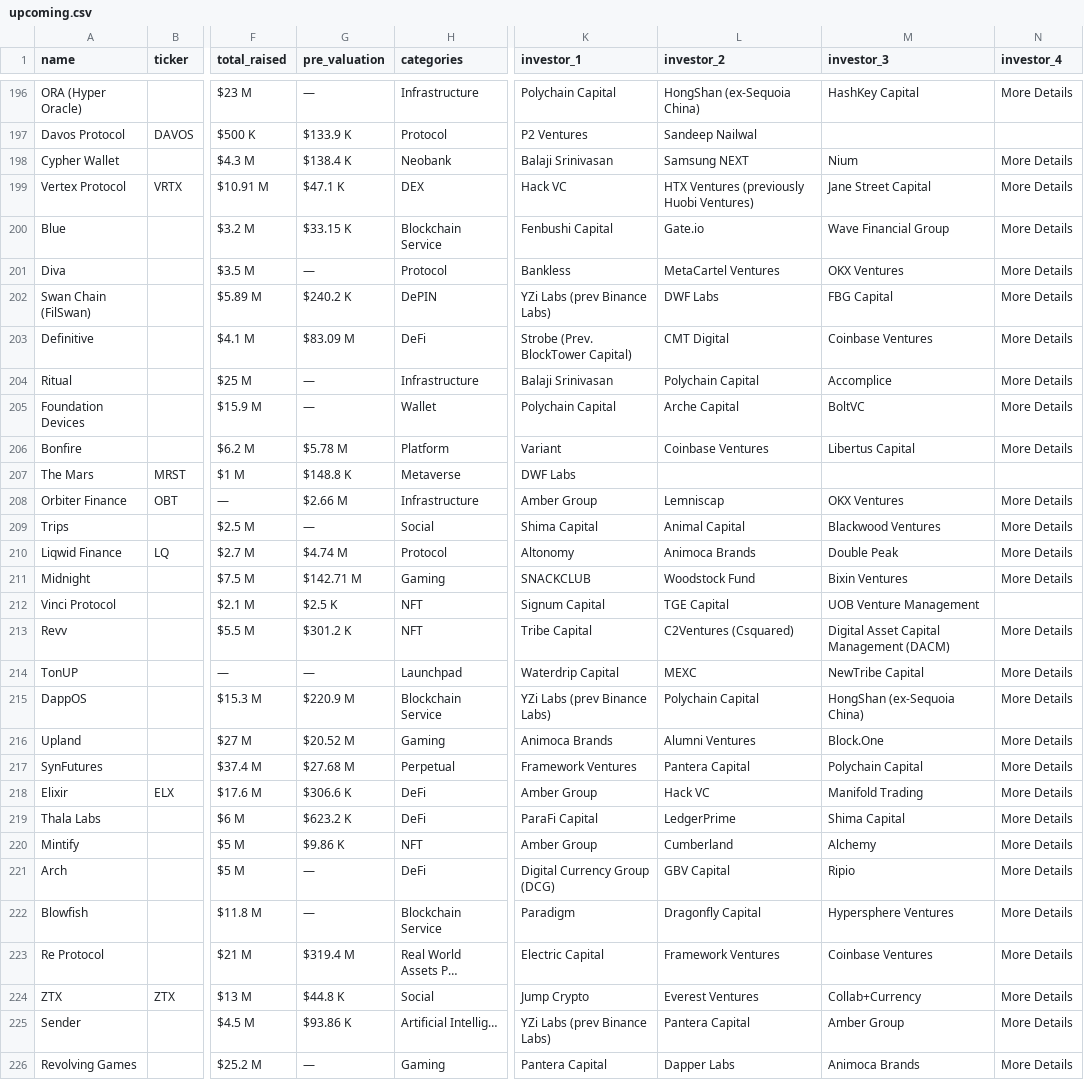
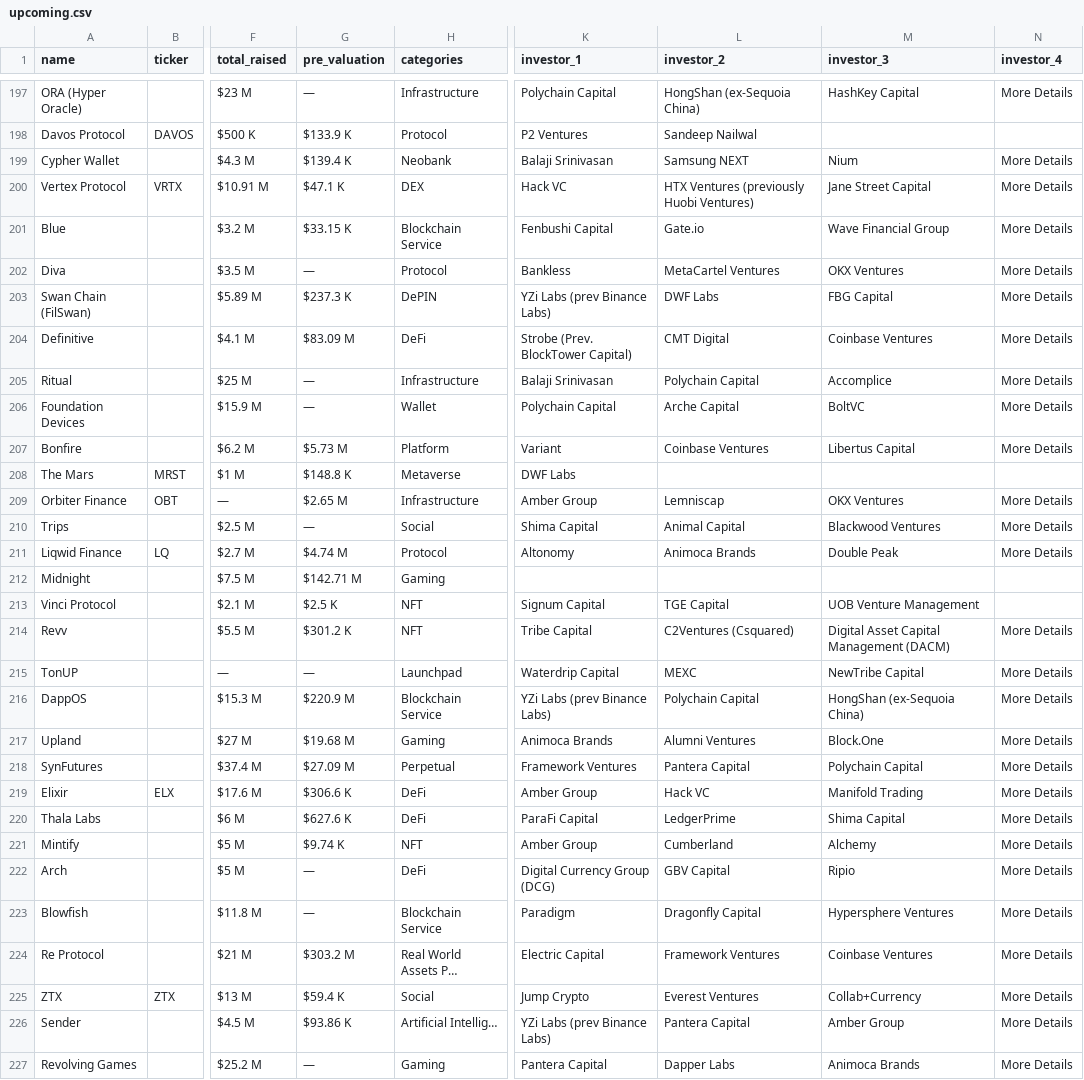
Before and after one commit to rfrm-dao/ICO-IDO-Dashboard, a CSV file: upcoming.csv, drawn as a sheet; only a part is shown, gaps mark what is left out; addresses are those after the commit; the diff covers the shown part only; the diff names each change by its address in the sheet, - before the commit and + after, or states it on an @@ line.

```diff
--- a/upcoming.csv
+++ b/upcoming.csv
-G199 (pre_valuation): $138.4 K
+G199 (pre_valuation): $139.4 K
-G203 (pre_valuation): $240.2 K
+G203 (pre_valuation): $237.3 K
-G207 (pre_valuation): $5.78 M
+G207 (pre_valuation): $5.73 M
-G209 (pre_valuation): $2.66 M
+G209 (pre_valuation): $2.65 M
-K212 (investor_1): SNACKCLUB
+K212 (investor_1): (empty)
-L212 (investor_2): Woodstock Fund
+L212 (investor_2): (empty)
-M212 (investor_3): Bixin Ventures
+M212 (investor_3): (empty)
-N212 (investor_4): More Details
+N212 (investor_4): (empty)
-G217 (pre_valuation): $20.52 M
+G217 (pre_valuation): $19.68 M
-G218 (pre_valuation): $27.68 M
+G218 (pre_valuation): $27.09 M
-G220 (pre_valuation): $623.2 K
+G220 (pre_valuation): $627.6 K
-G221 (pre_valuation): $9.86 K
+G221 (pre_valuation): $9.74 K
-G224 (pre_valuation): $319.4 M
+G224 (pre_valuation): $303.2 M
-G225 (pre_valuation): $44.8 K
+G225 (pre_valuation): $59.4 K
```
Also changed, not shown: 1 added row and 13 edited cells elsewhere in this file, active.csv.
